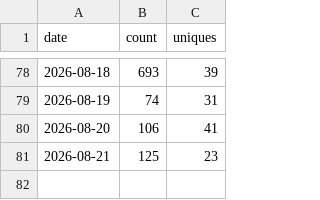
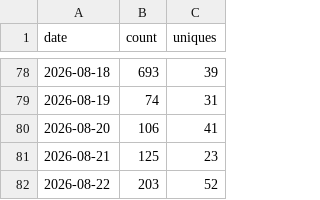
Before and after one commit to EstusFlask/storyforge, a CSV file: data/traffic/clones.csv, drawn as a sheet; only a part is shown, gaps mark what is left out; the diff names each change by its address in the sheet, - before the commit and + after, or states it on an @@ line.

```diff
--- a/data/traffic/clones.csv
+++ b/data/traffic/clones.csv
+row 82: 2026-08-22 | 203 | 52
```
Also changed, not shown: data/traffic/release-assets.csv, data/traffic/views.csv.
